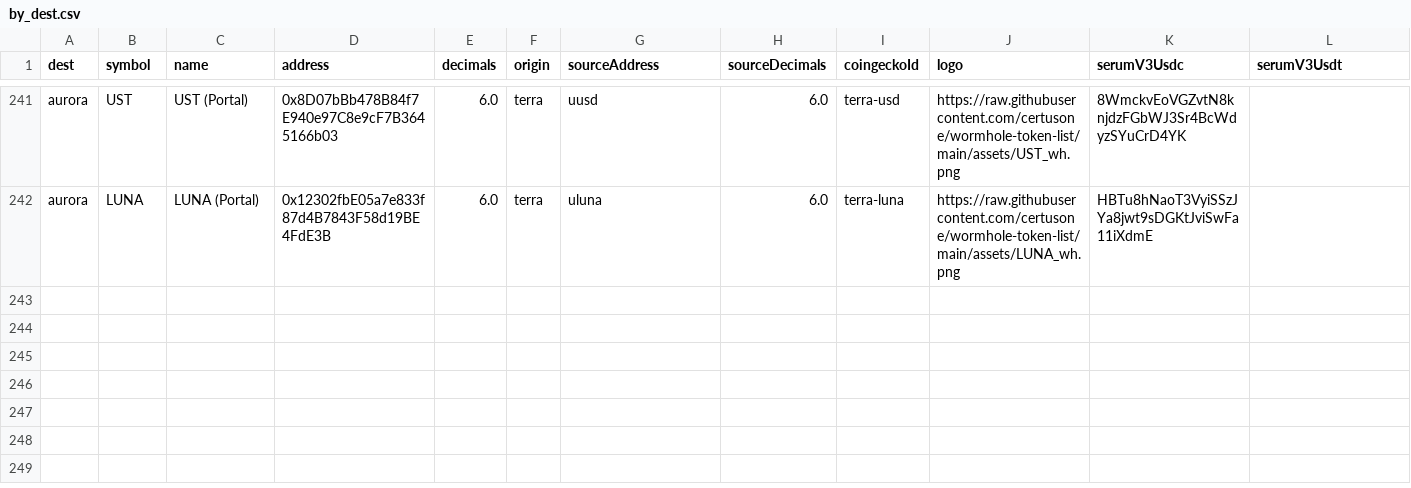
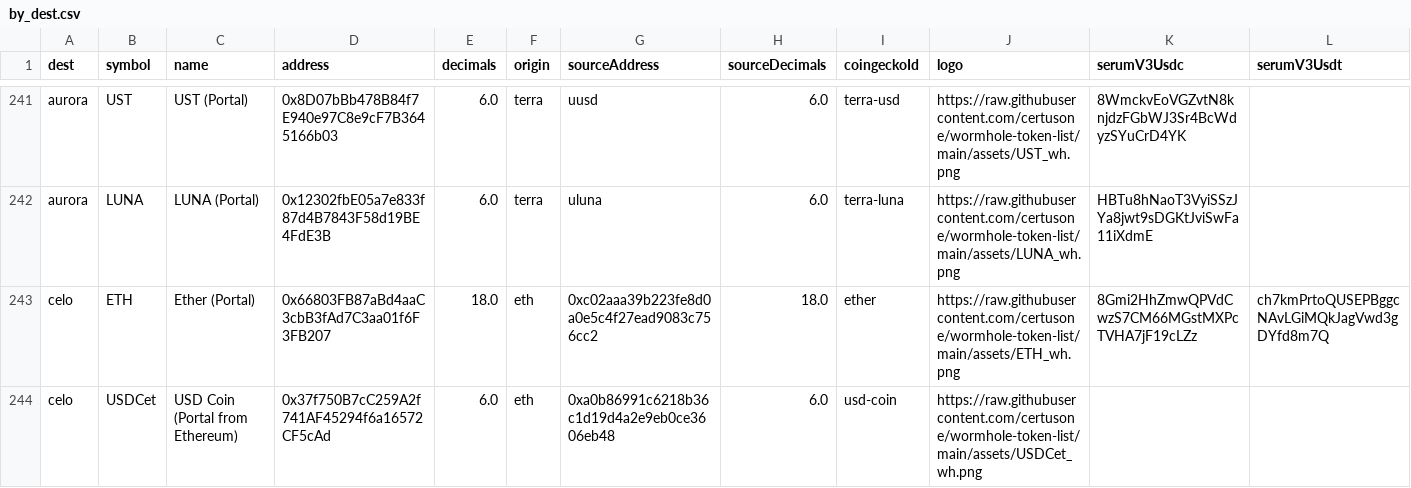
Before and after one commit to wormhole-foundation/wormhole-token-list, a CSV file: content/by_dest.csv, drawn as a sheet; only a part is shown, gaps mark what is left out; the diff names each change by its address in the sheet, - before the commit and + after, or states it on an @@ line.

Commit message:
[automated] update content

```diff
--- a/content/by_dest.csv
+++ b/content/by_dest.csv
+row 243: celo | ETH | Ether (Portal) | 0x66803FB87aBd4aaC3cbB3fAd7C3aa01f6F3FB207 | 18.0 | eth | 0xc02aaa39b223fe8d0a0e5c4f27ead9083c756cc2 | 18.0 | ether | https://raw.githubusercontent.com/certusone/wormhole-token-list/main/assets/ETH_wh.png | 8Gmi2HhZmwQPVdCwzS7CM66MGstMXPcTVHA7jF19cLZz | ch7kmPrtoQUSEPBggcNAvLGiMQkJagVwd3gDYfd8m7Q
+row 244: celo | USDCet | USD Coin (Portal from Ethereum) | 0x37f750B7cC259A2f741AF45294f6a16572CF5cAd | 6.0 | eth | 0xa0b86991c6218b36c1d19d4a2e9eb0ce3606eb48 | 6.0 | usd-coin | https://raw.githubusercontent.com/certusone/wormhole-token-list/main/assets/USDCet_wh.png
```
Also changed, not shown: content/by_source.csv, 3 other files.
